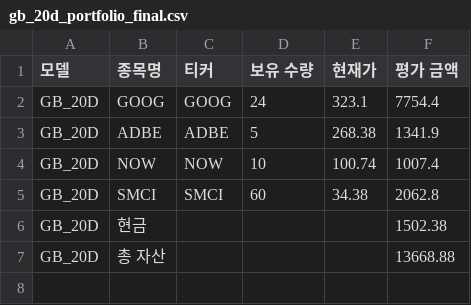
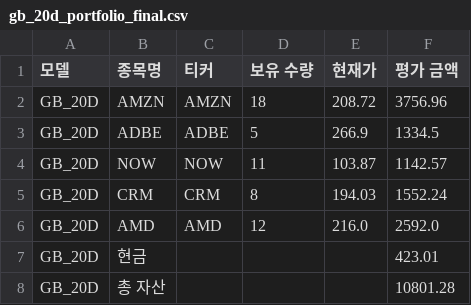
Before and after one commit to chesin1/stock_ai_trading_us, a CSV file: data/gb_20d_portfolio_final.csv, drawn as a sheet.

```diff
--- a/data/gb_20d_portfolio_final.csv
+++ b/data/gb_20d_portfolio_final.csv
@@ -1,7 +1,8 @@
 모델,종목명,티커,보유 수량,현재가,평가 금액
-GB_20D,GOOG,GOOG,24,323.1,7754.4
-GB_20D,ADBE,ADBE,5,268.38,1341.9
-GB_20D,NOW,NOW,10,100.74,1007.4
-GB_20D,SMCI,SMCI,60,34.38,2062.8
-GB_20D,현금,,,,1502.38
-GB_20D,총 자산,,,,13668.88
+GB_20D,AMZN,AMZN,18,208.72,3756.96
+GB_20D,ADBE,ADBE,5,266.9,1334.5
+GB_20D,NOW,NOW,11,103.87,1142.57
+GB_20D,CRM,CRM,8,194.03,1552.24
+GB_20D,AMD,AMD,12,216.0,2592.0
+GB_20D,현금,,,,423.01
+GB_20D,총 자산,,,,10801.28
```
Also changed, not shown: data/dense_lstm_portfolio_final.csv, data/gb_1d_portfolio_final.csv, 44 other files.
